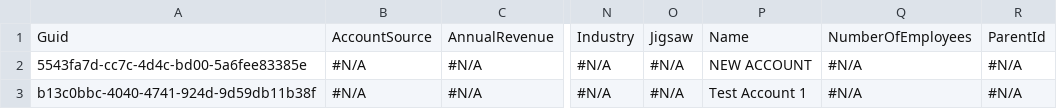
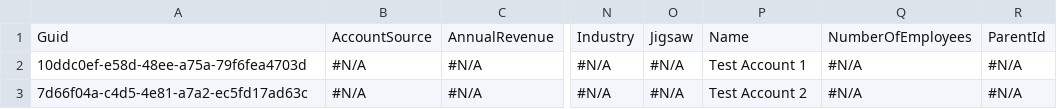
Before and after one commit to wclapier/release-test, a CSV file: Account.csv, drawn as a sheet; only a part is shown, gaps mark what is left out; the diff names each change by its address in the sheet, - before the commit and + after, or states it on an @@ line.

Commit message:
Saved data from the control instance into the repository master branch

```diff
--- a/Account.csv
+++ b/Account.csv
-A2: 5543fa7d-cc7c-4d4c-bd00-5a6fee83385e
+A2: 10ddc0ef-e58d-48ee-a75a-79f6fea4703d
-P2: NEW ACCOUNT
+P2: Test Account 1
-A3: b13c0bbc-4040-4741-924d-9d59db11b38f
+A3: 7d66f04a-c4d5-4e81-a7a2-ec5fd17ad63c
-P3: Test Account 1
+P3: Test Account 2
```
Also changed, not shown: Asset.csv, Case.csv, 3 other files.
